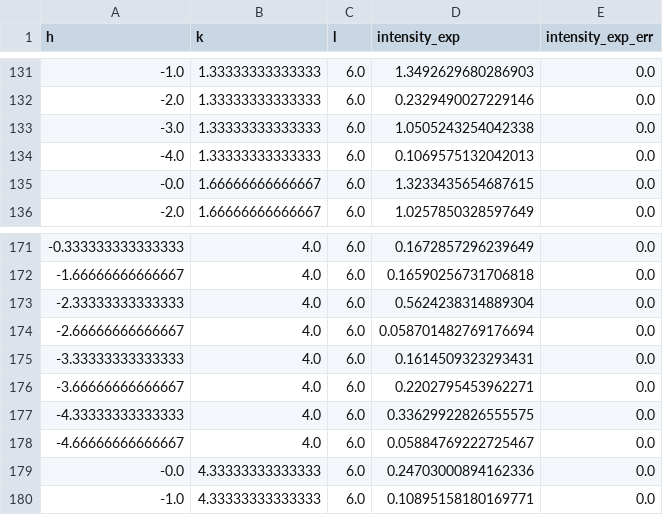
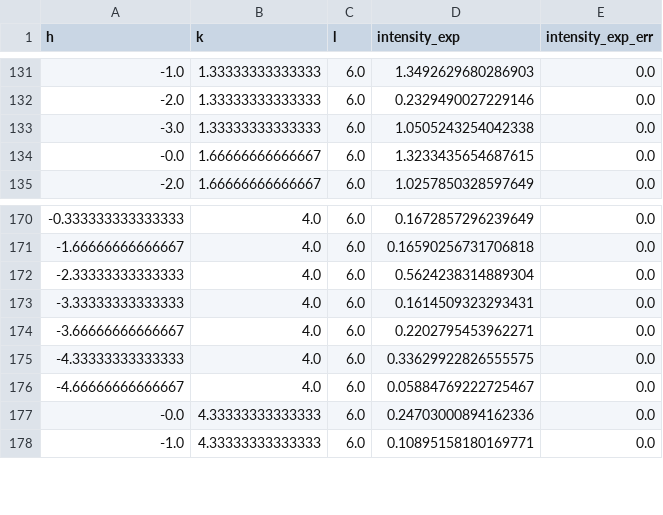
Before and after one commit to bleubreeymeow/alrisDistortionFit, a CSV file: PBCO/PBCO_1_3/raw_data/1_3_LOGcombined_peaks_300K_no0.csv, drawn as a sheet; only a part is shown, gaps mark what is left out; the diff names each change by its address in the sheet, - before the commit and + after, or states it on an @@ line.

```diff
--- a/PBCO/PBCO_1_3/raw_data/1_3_LOGcombined_peaks_300K_no0.csv
+++ b/PBCO/PBCO_1_3/raw_data/1_3_LOGcombined_peaks_300K_no0.csv
-row 134: -4.0 | 1.33333333333333 | 6.0 | 0.1069575132042013 | 0.0
-row 174: -2.66666666666667 | 4.0 | 6.0 | 0.058701482769176694 | 0.0
```
Also changed, not shown: PBCO/PBCO_1_3/raw_data/1_3_combined_peaks_300K.csv, PBCO/PBCO_1_3/raw_data/1_3_combined_peaks_300K_no0.csv, 13 other files.
